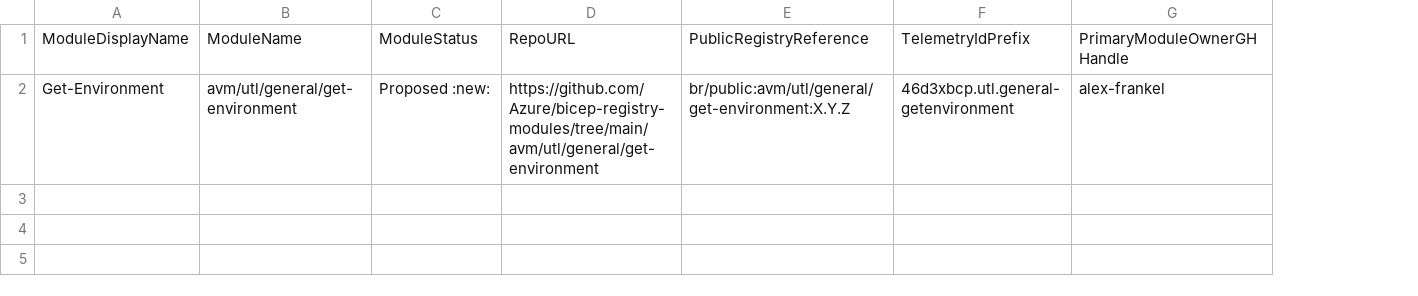
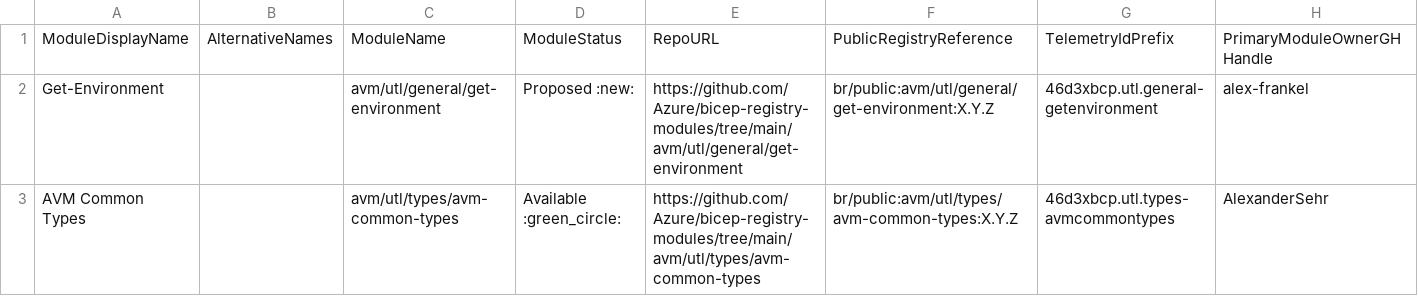
Before and after one commit to Azure/GHPolicyTest, a CSV file: docs/static/module-indexes/BicepUtilityModules.csv, drawn as a sheet; only a part is shown; rows hold the shown columns only; the diff names each change by its address in the sheet, - before the commit and + after, or states it on an @@ line.

```diff
--- a/docs/static/module-indexes/BicepUtilityModules.csv
+++ b/docs/static/module-indexes/BicepUtilityModules.csv
+column B, row 1: AlternativeNames
+row 3: AVM Common Types |  | avm/utl/types/avm-common-types | Available :green_circle: | https://github.com/Azure/bicep-registry-modules/tree/main/avm/utl/types/avm-common-types | br/public:avm/utl/types/avm-common-types:X.Y.Z | 46d3xbcp.utl.types-avmcommontypes | AlexanderSehr
```
Also changed, not shown: docs/static/module-indexes/TerraformPatternModules.csv, docs/static/module-indexes/TerraformResourceModules.csv, 3 other files.
